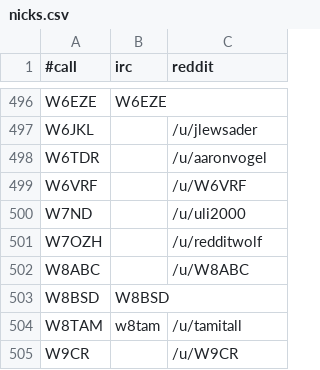
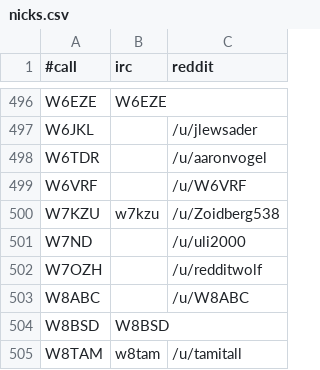
Before and after one commit to molo1134/qrmbot, a CSV file: lib/nicks.csv, drawn as a sheet; only a part is shown, gaps mark what is left out; the shorter side is filled out with more unchanged rows.

Commit message:
add kzu

```diff
--- a/lib/nicks.csv
+++ b/lib/nicks.csv
@@ -499,2 +499,3 @@ W6TDR,,/u/aaronvogel
 W6VRF,,/u/W6VRF
+W7KZU,w7kzu,/u/Zoidberg538
 W7ND,,/u/uli2000
```
